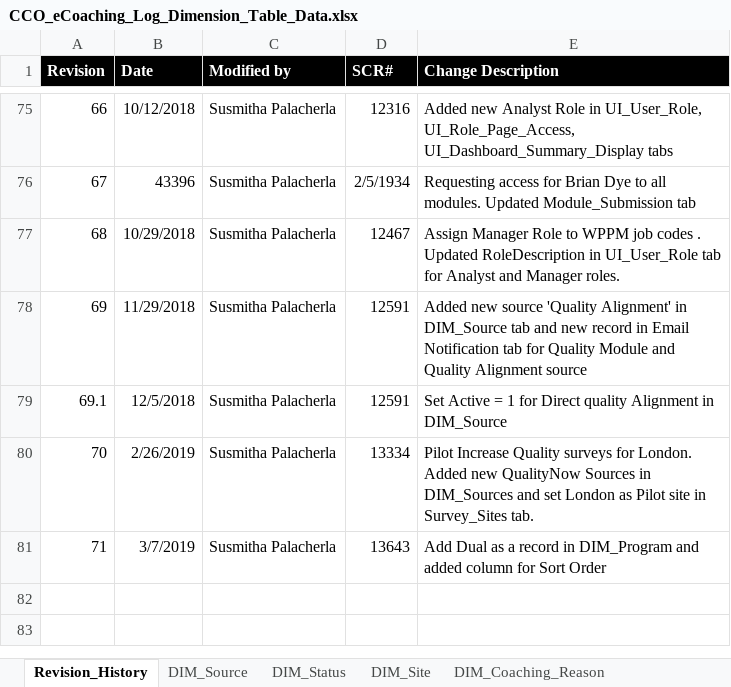
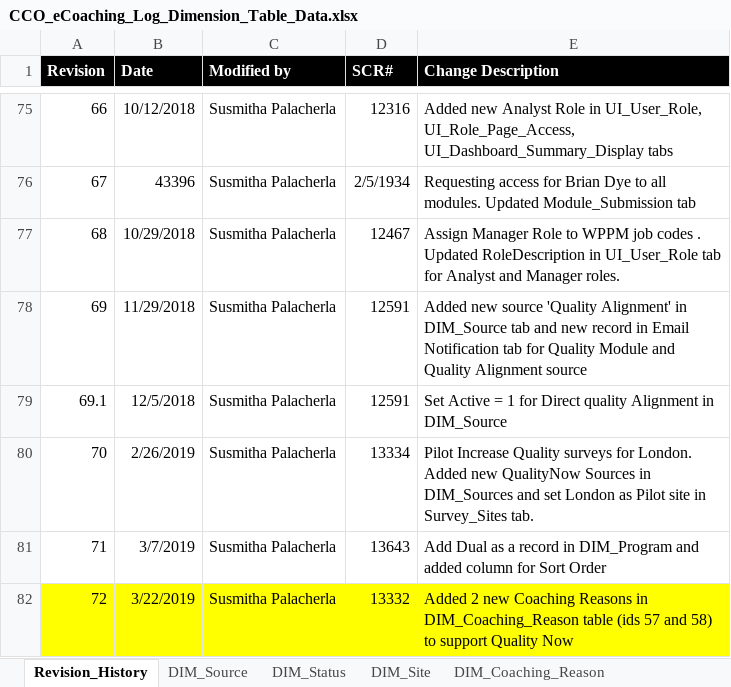
Before and after one commit to maximus-cco/eCoaching_V2_Bak, an Excel workbook: Design/DD/DB/CCO_eCoaching_Log_Dimension_Table_Data.xlsx, sheet Revision_History, drawn as a sheet; only a part is shown, gaps mark what is left out; values as stored, in another font and other column widths than the file's, no borders; the diff names each change by its address in the sheet, - before the commit and + after, or states it on an @@ line.

Commit message:
TFS 13332 - Quality Now Initiative
git-tfs-id: [https://tfs.omnicloud.local/tfs/cco%20program/]$/eCoaching_V2;C41968

```diff
--- a/Design/DD/DB/CCO_eCoaching_Log_Dimension_Table_Data.xlsx (sheet Revision_History)
+++ b/Design/DD/DB/CCO_eCoaching_Log_Dimension_Table_Data.xlsx (sheet Revision_History)
+row 82: 72 | 3/22/2019 | Susmitha Palacherla | 13332 | Added 2 new Coaching Reasons in DIM_Coaching_Reason table (ids 57 and 58) to support Quality Now
```
Also changed, not shown: sheet DIM_Source, sheet Email_Notifications, sheet UI_Dashboard_Summary_Display, sheet DIM_Coaching_Reason, sheet Reasons_By_ReportCode, sheet DIM_Program, 3 more sheets, 2 other files.
